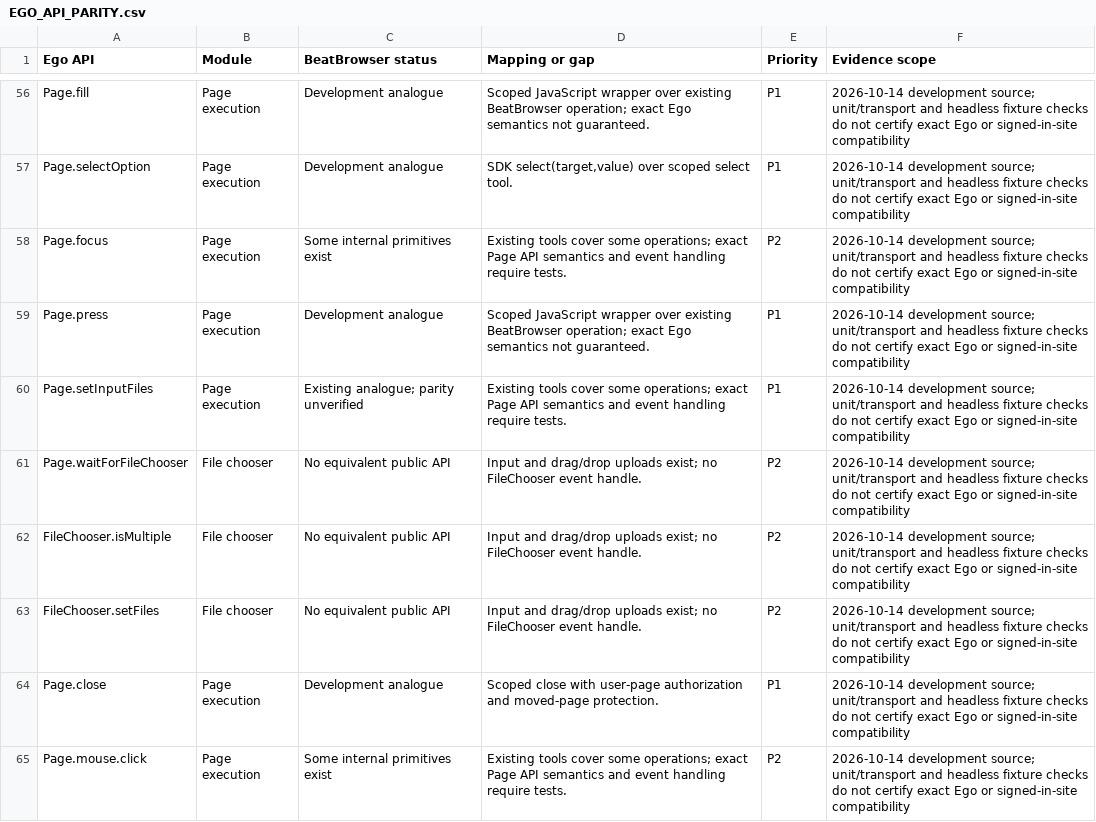
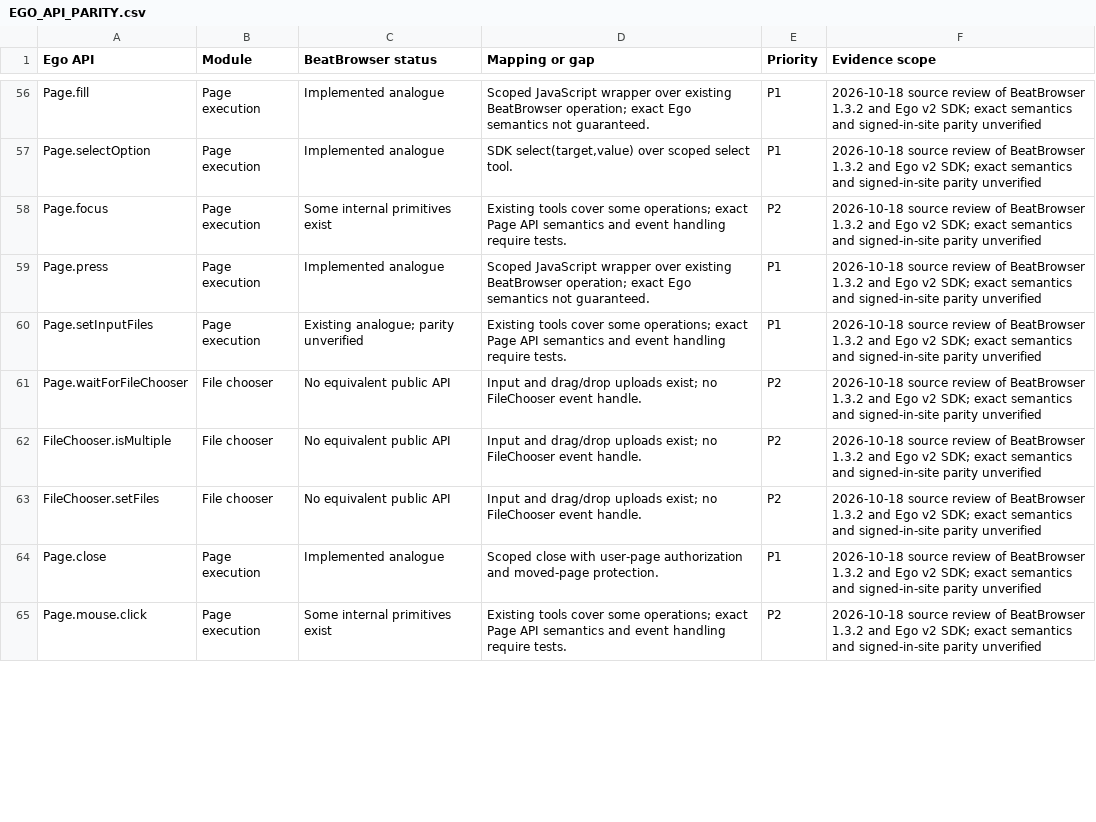
Before and after one commit to BeatAPI/BeatBrowser, a CSV file: docs/EGO_API_PARITY.csv, drawn as a sheet; only a part is shown, gaps mark what is left out; the diff covers the shown part only; the diff names each change by its address in the sheet, - before the commit and + after, or states it on an @@ line.

Commit message:
Refine bilingual README and sourced browser comparisons

```diff
--- a/docs/EGO_API_PARITY.csv
+++ b/docs/EGO_API_PARITY.csv
-C56:C57 (BeatBrowser status): Development analogue
+C56:C57 (BeatBrowser status): Implemented analogue
-F56:F65 (Evidence scope): 2026-10-14 development source; unit/transport and headless fixture checks do not certify exact Ego or signed-in-site compatibility
+F56:F65 (Evidence scope): 2026-10-18 source review of BeatBrowser 1.3.2 and Ego v2 SDK; exact semantics and signed-in-site parity unverified
-C59 (BeatBrowser status): Development analogue
+C59 (BeatBrowser status): Implemented analogue
-C64 (BeatBrowser status): Development analogue
+C64 (BeatBrowser status): Implemented analogue
```
Also changed, not shown: 90 edited cells elsewhere in this file, 22 other files.
